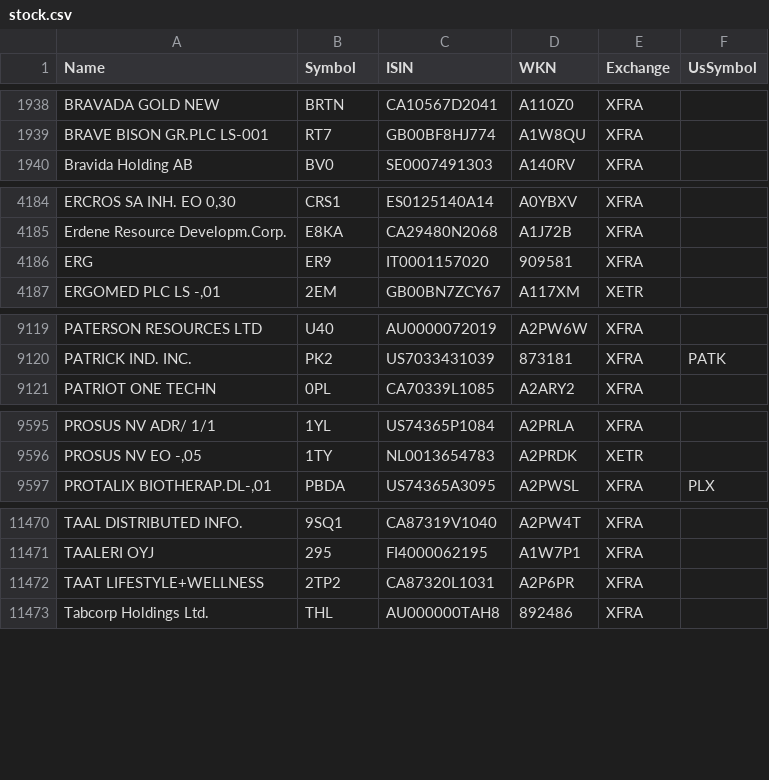
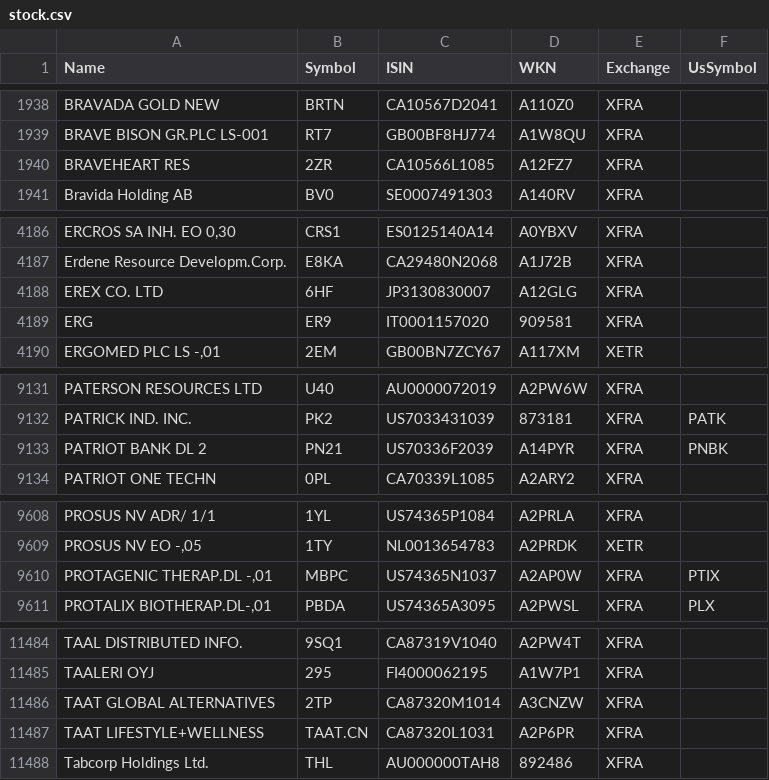
Before and after one commit to BenediktBertsch/German-Stock-Exchange, a CSV file: stock.csv, drawn as a sheet; only a part is shown, gaps mark what is left out; addresses are those after the commit; the diff covers the shown part only; the diff names each change by its address in the sheet, - before the commit and + after, or states it on an @@ line.

```diff
--- a/stock.csv
+++ b/stock.csv
+row 1940: BRAVEHEART RES | 2ZR | CA10566L1085 | A12FZ7 | XFRA
+row 4188: EREX CO. LTD | 6HF | JP3130830007 | A12GLG | XFRA
+row 9133: PATRIOT BANK DL 2 | PN21 | US70336F2039 | A14PYR | XFRA | PNBK
+row 9610: PROTAGENIC THERAP.DL -,01 | MBPC | US74365N1037 | A2AP0W | XFRA | PTIX
+row 11486: TAAT GLOBAL ALTERNATIVES | 2TP | CA87320M1014 | A3CNZW | XFRA
-B11487 (Symbol): 2TP2
+B11487 (Symbol): TAAT.CN
```
Also changed, not shown: 16 added rows, 3 removed rows and 18 edited cells elsewhere in this file, etf.csv.
